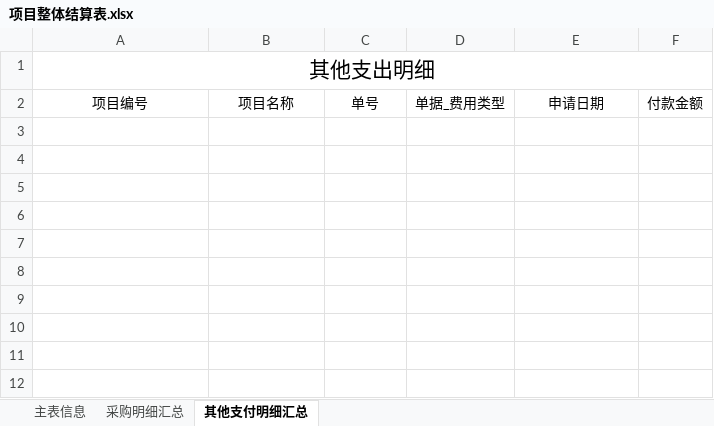
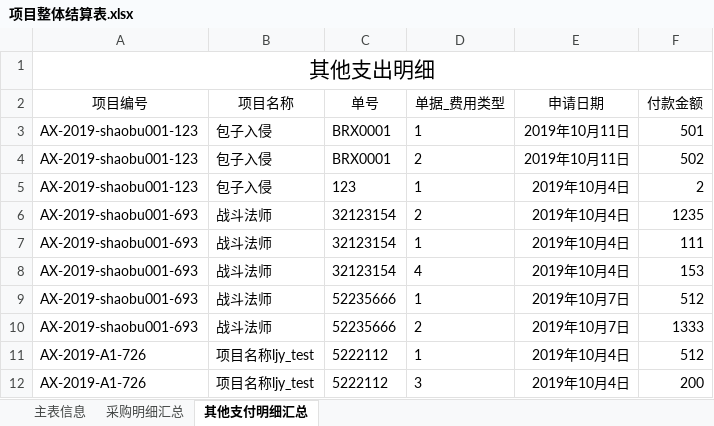
Before and after one commit to rubymatlab/hzaction, an Excel workbook: hzaction-master/src/main/webapp/temp/项目整体结算表.xlsx, sheet 其他支付明细汇总, drawn as a sheet; values as stored, in another font and other column widths than the file's, no borders; the diff names each change by its address in the sheet, - before the commit and + after, or states it on an @@ line.

```diff
--- a/hzaction-master/src/main/webapp/temp/项目整体结算表.xlsx (sheet 其他支付明细汇总)
+++ b/hzaction-master/src/main/webapp/temp/项目整体结算表.xlsx (sheet 其他支付明细汇总)
+row 3: AX-2019-shaobu001-123 | 包子入侵 | BRX0001 | 1 | 2019年10月11日 | 501
+row 4: AX-2019-shaobu001-123 | 包子入侵 | BRX0001 | 2 | 2019年10月11日 | 502
+row 5: AX-2019-shaobu001-123 | 包子入侵 | 123 | 1 | 2019年10月4日 | 2
+row 6: AX-2019-shaobu001-693 | 战斗法师 | 32123154 | 2 | 2019年10月4日 | 1235
+row 7: AX-2019-shaobu001-693 | 战斗法师 | 32123154 | 1 | 2019年10月4日 | 111
+row 8: AX-2019-shaobu001-693 | 战斗法师 | 32123154 | 4 | 2019年10月4日 | 153
+row 9: AX-2019-shaobu001-693 | 战斗法师 | 52235666 | 1 | 2019年10月7日 | 512
+row 10: AX-2019-shaobu001-693 | 战斗法师 | 52235666 | 2 | 2019年10月7日 | 1333
+row 11: AX-2019-A1-726 | 项目名称ljy_test | 5222112 | 1 | 2019年10月4日 | 512
+row 12: AX-2019-A1-726 | 项目名称ljy_test | 5222112 | 3 | 2019年10月4日 | 200
```
Also changed, not shown: sheet 采购明细汇总, sheet 主表信息, 3 other files.
